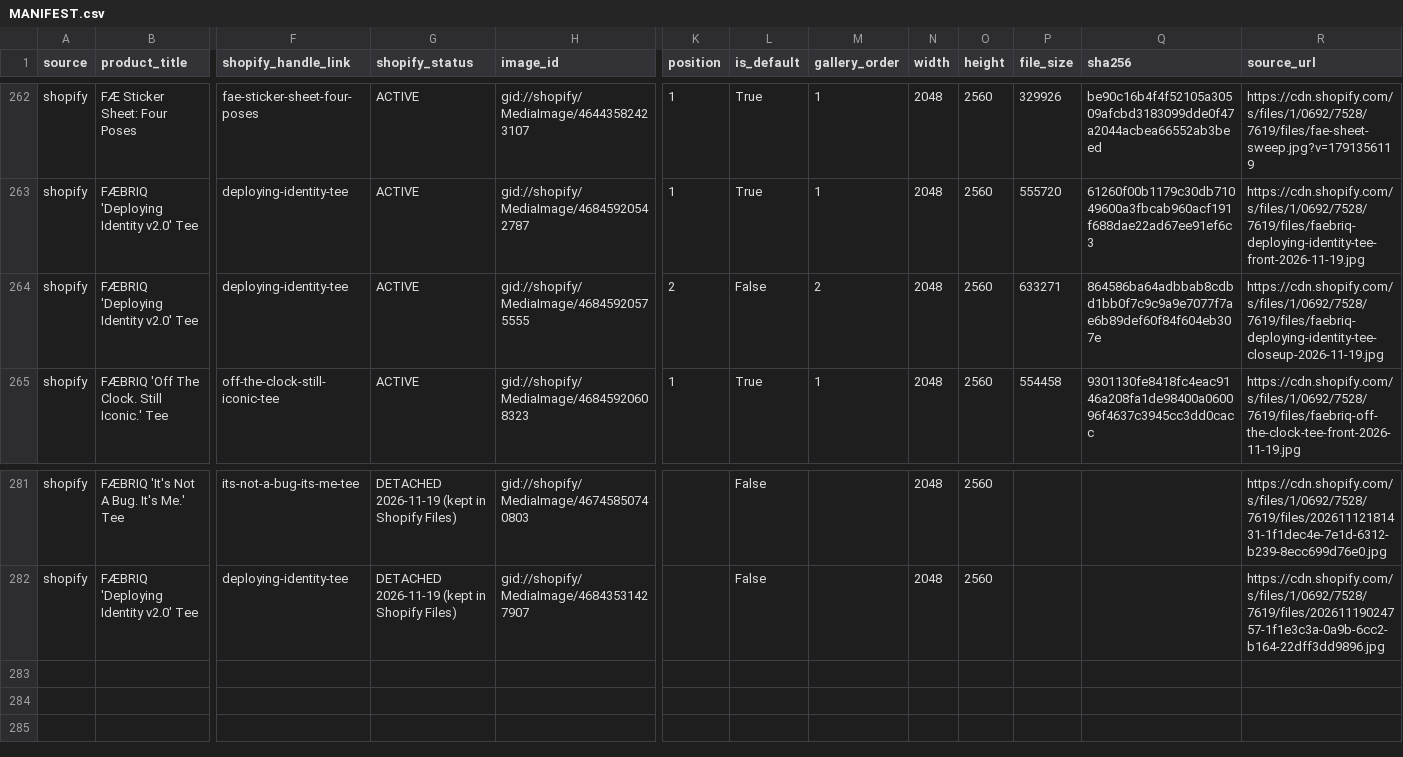
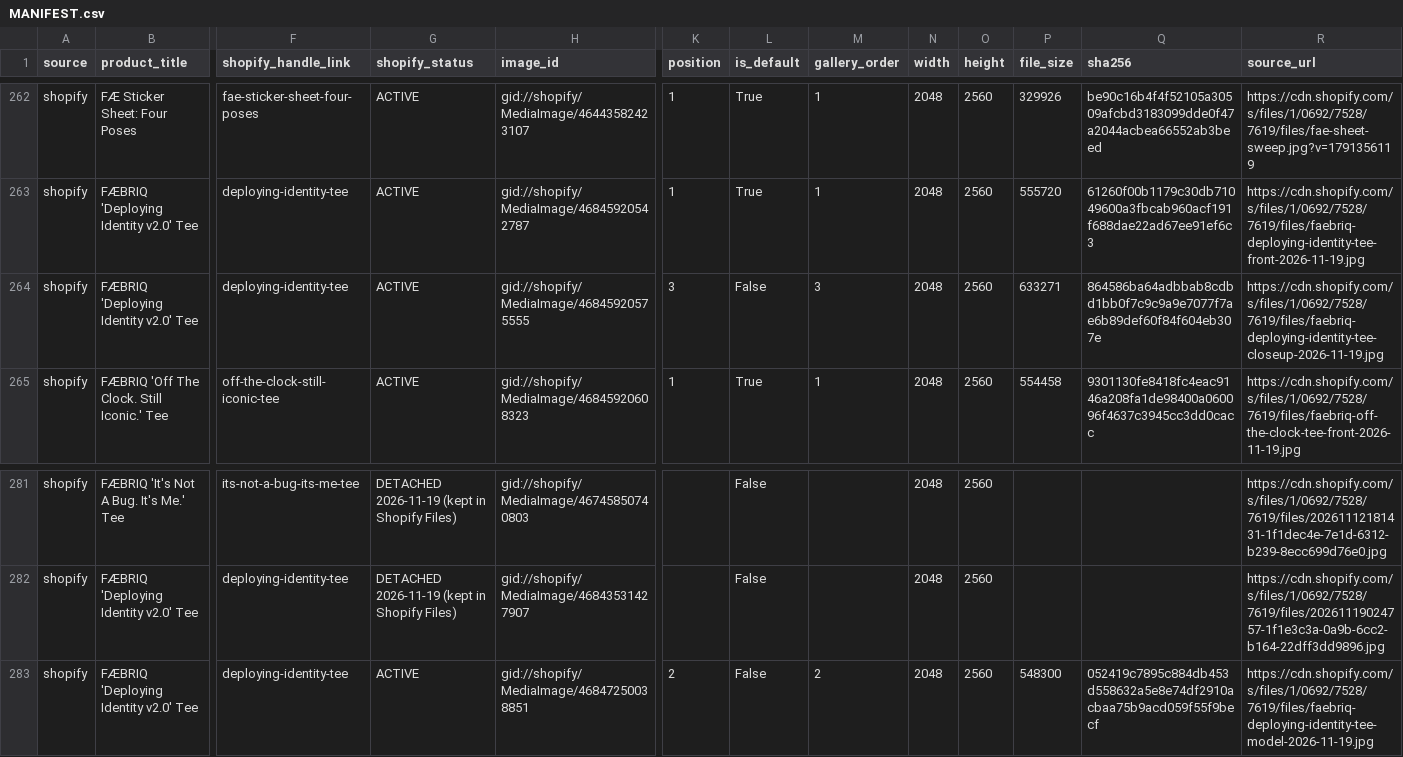
Before and after one commit to mknuever-lgtm/FAEBRIQ, a CSV file: imagery/MANIFEST.csv, drawn as a sheet; only a part is shown, gaps mark what is left out; rows hold the shown columns only; the diff names each change by its address in the sheet, - before the commit and + after, or states it on an @@ line.

```diff
--- a/imagery/MANIFEST.csv
+++ b/imagery/MANIFEST.csv
-K264 (position): 2
+K264 (position): 3
-M264 (gallery_order): 2
+M264 (gallery_order): 3
+row 283: shopify | FÆBRIQ 'Deploying Identity v2.0' Tee | deploying-identity-tee | ACTIVE | gid://shopify/MediaImage/46847250038851 | 2 | False | 2 | 2048 | 2560 | 548300 | 052419c7895c884db453d558632a5e8e74df2910acbaa75b9acd059f55f9becf | https://cdn.shopify.com/s/files/1/0692/7528/7619/files/faebriq-deploying-identity-tee-model-2026-11-19.jpg
```
Also changed, not shown: 1 other file.
